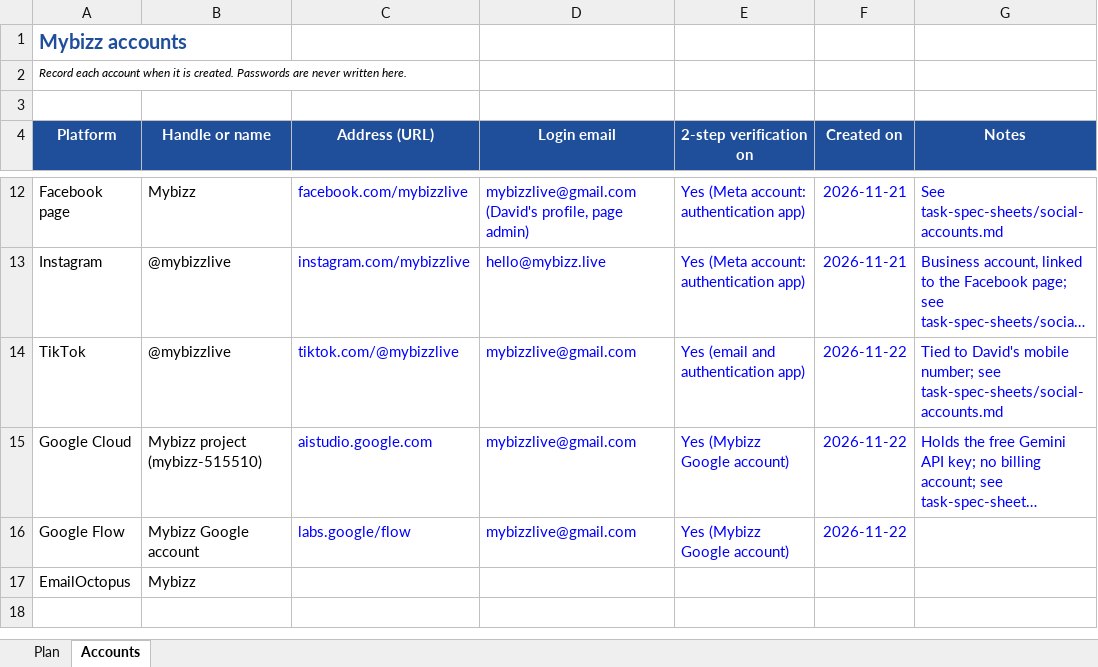
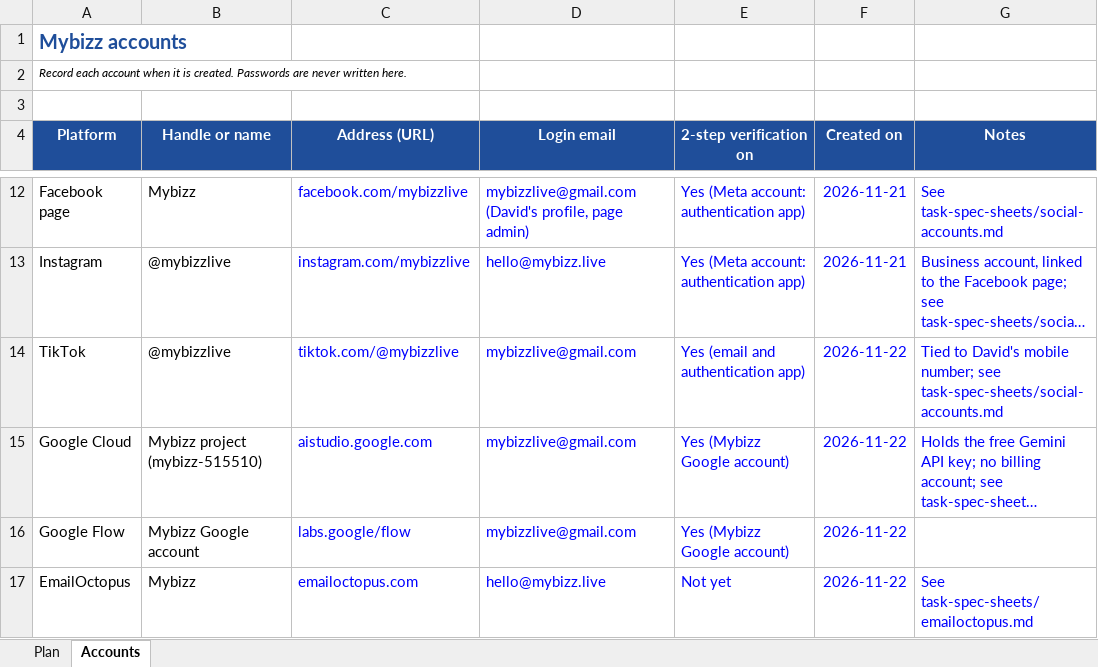
Before and after one commit to sassycomapp/data-mybizz-mgt, an Excel workbook: marketing/marketing-project-plan.xlsx, sheet Accounts, drawn as a sheet; only a part is shown, gaps mark what is left out; long unchanged cells end in …; values as stored, in another font and other column widths than the file's, no borders; the diff names each change by its address in the sheet, - before the commit and + after, or states it on an @@ line.

```diff
--- a/marketing/marketing-project-plan.xlsx (sheet Accounts)
+++ b/marketing/marketing-project-plan.xlsx (sheet Accounts)
-C17 (Address (URL)): (empty)
+C17 (Address (URL)): emailoctopus.com
-D17 (Login email): (empty)
+D17 (Login email): hello@mybizz.live
-E17 (2-step verification on): (empty)
+E17 (2-step verification on): Not yet
-F17 (Created on): (empty)
+F17 (Created on): 2026-11-22
-G17 (Notes): (empty)
+G17 (Notes): See task-spec-sheets/emailoctopus.md
```
Also changed, not shown: sheet Plan, 1 other file.
